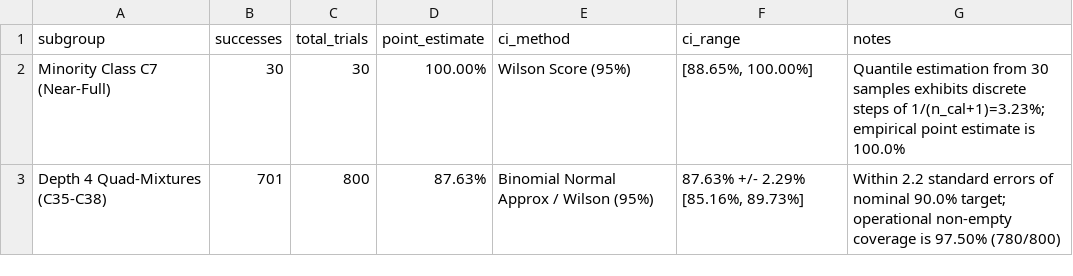
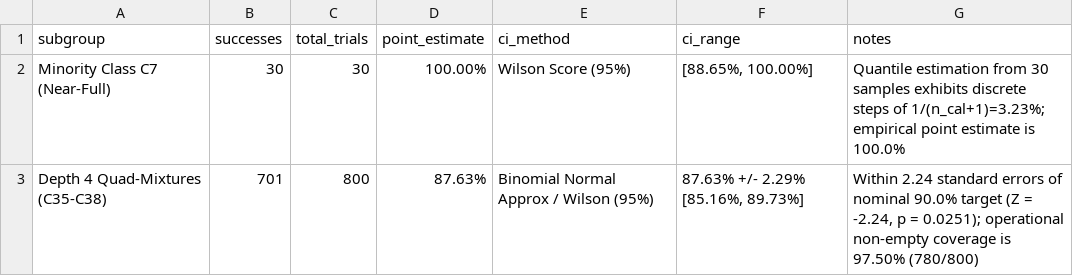
Before and after one commit to Karmanyavadhikaraste17/wafer-conformal-sota, a CSV file: conformal_wafer/reports/subgroup_confidence_intervals.csv, drawn as a sheet; the diff names each change by its address in the sheet, - before the commit and + after, or states it on an @@ line.

```diff
--- a/conformal_wafer/reports/subgroup_confidence_intervals.csv
+++ b/conformal_wafer/reports/subgroup_confidence_intervals.csv
-G3 (notes): Within 2.2 standard errors of nominal 90.0% target; operational non-empty…
+G3 (notes): Within 2.24 standard errors of nominal 90.0% target (Z = -2.24, p = 0.0251); operational non-empty…
```
Also changed, not shown: conformal_wafer/reports/true_leave_class_out_results.csv, conformal_wafer/results/subgroup_confidence_intervals.csv, 9 other files.
